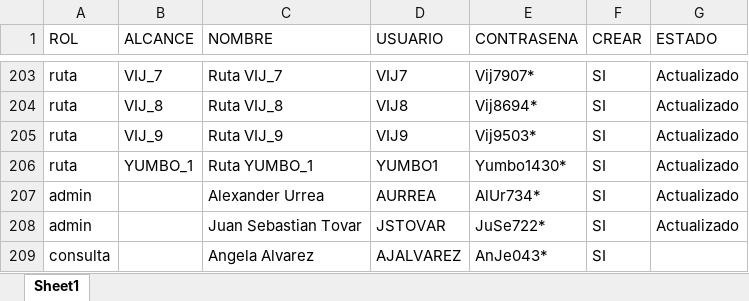
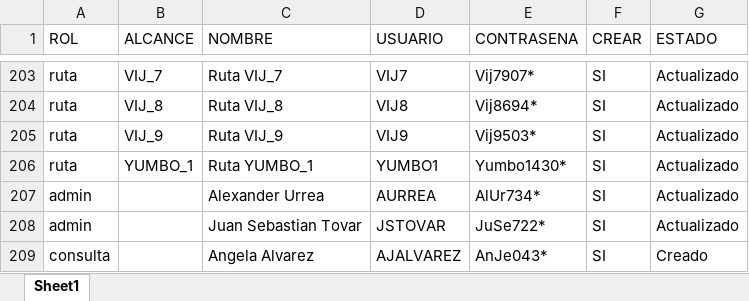
Before and after one commit to DylanRoa18/Datos, an Excel workbook: usuarios_dashboard.xlsx, sheet Sheet1, drawn as a sheet; only a part is shown, gaps mark what is left out; values as stored, in another font and other column widths than the file's, no borders; the diff names each change by its address in the sheet, - before the commit and + after, or states it on an @@ line.

Commit message:
NUEVOS USUARIOS

```diff
--- a/usuarios_dashboard.xlsx (sheet Sheet1)
+++ b/usuarios_dashboard.xlsx (sheet Sheet1)
-G209 (ESTADO): (empty)
+G209 (ESTADO): Creado
```
